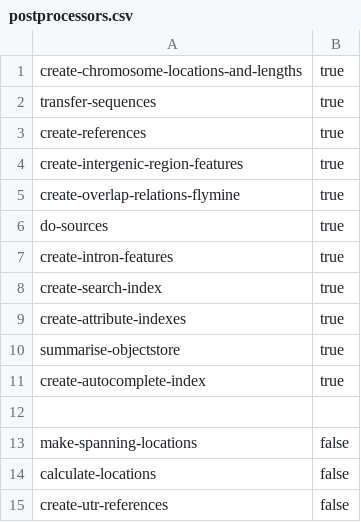
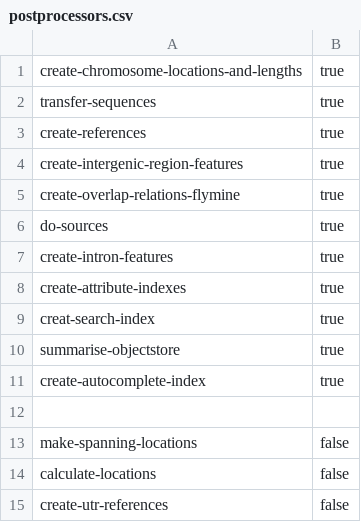
Before and after one commit to rnsmith/intermine-phytomine, a CSV file: intermine/MineManager/installer/src/main/resources/org/intermine/install/project/postprocessing/postprocessors.csv, drawn as a sheet; removed rows and columns are numbered as before the commit, all else as after; the diff names each change by its address in the sheet, - before the commit and + after, or states it on an @@ line.

```diff
--- a/intermine/MineManager/installer/src/main/resources/org/intermine/install/project/postprocessing/postprocessors.csv
+++ b/intermine/MineManager/installer/src/main/resources/org/intermine/install/project/postprocessing/postprocessors.csv
-row 8: create-search-index | true
+row 9: creat-search-index | true
```
Also changed, not shown: 2 other files.
